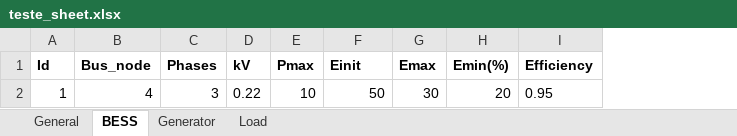
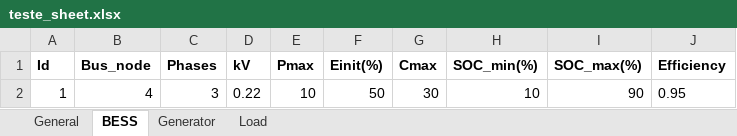
Before and after one commit to JCARNEIROX/GridFlexPy, an Excel workbook: data/spreadsheets/teste_sheet.xlsx, sheet BESS, drawn as a sheet; values as stored, in another font and other column widths than the file's, no borders; removed rows and columns are numbered as before the commit, all else as after; the diff names each change by its address in the sheet, - before the commit and + after, or states it on an @@ line.

```diff
--- a/data/spreadsheets/teste_sheet.xlsx (sheet BESS)
+++ b/data/spreadsheets/teste_sheet.xlsx (sheet BESS)
-column H (Emin(%)), row 2: 20
+column H (SOC_min(%)), row 2: 10
+column I (SOC_max(%)), row 2: 90
-F1: Einit
+F1: Einit(%)
-G1: Emax
+G1: Cmax
```
Also changed, not shown: 24 other files.
